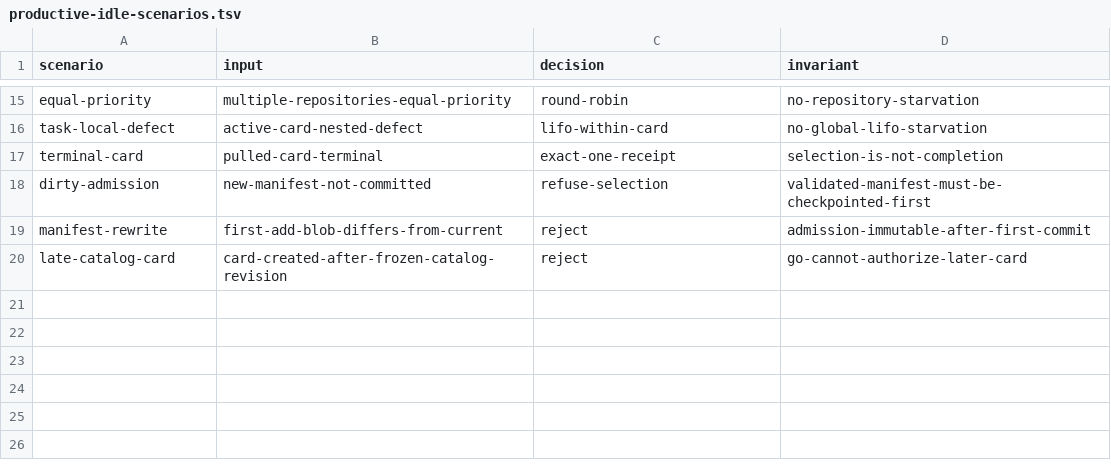
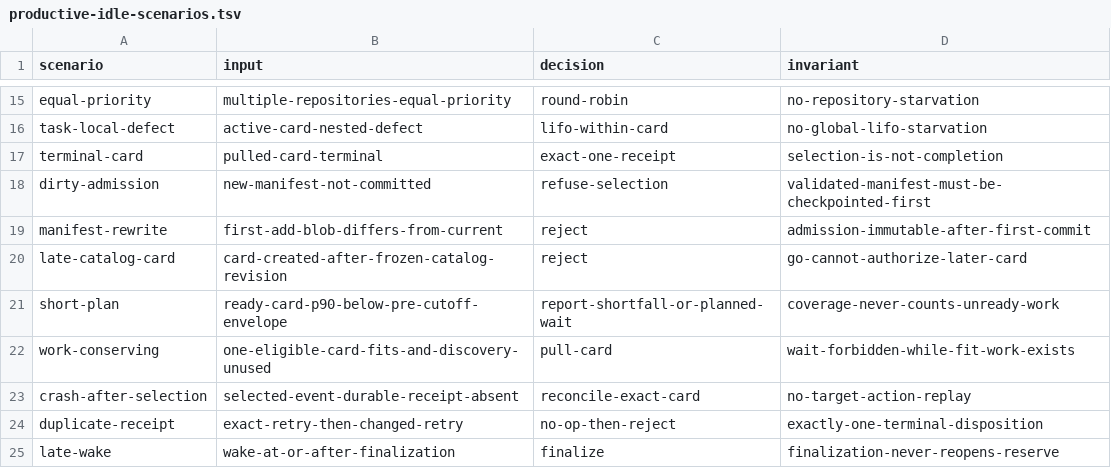
Before and after one commit to rioyokotalab/harness, a TSV file: docs/audits/har381-producer-lifecycle-closeout/productive-idle-scenarios.tsv, drawn as a sheet; only a part is shown, gaps mark what is left out.

Commit message:
docs: harden productive idle recovery contract

```diff
--- a/docs/audits/har381-producer-lifecycle-closeout/productive-idle-scenarios.tsv
+++ b/docs/audits/har381-producer-lifecycle-closeout/productive-idle-scenarios.tsv
@@ -20 +20,6 @@ manifest-rewrite	first-add-blob-differs-from-current	reject	admission-immutable-
 late-catalog-card	card-created-after-frozen-catalog-revision	reject	go-cannot-authorize-later-card
+short-plan	ready-card-p90-below-pre-cutoff-envelope	report-shortfall-or-planned-wait	coverage-never-counts-unready-work
+work-conserving	one-eligible-card-fits-and-discovery-unused	pull-card	wait-forbidden-while-fit-work-exists
+crash-after-selection	selected-event-durable-receipt-absent	reconcile-exact-card	no-target-action-replay
+duplicate-receipt	exact-retry-then-changed-retry	no-op-then-reject	exactly-one-terminal-disposition
+late-wake	wake-at-or-after-finalization	finalize	finalization-never-reopens-reserve
```
Also changed, not shown: docs/audits/har381-producer-lifecycle-closeout/productive-idle-acceptance.tsv, 4 other files.
